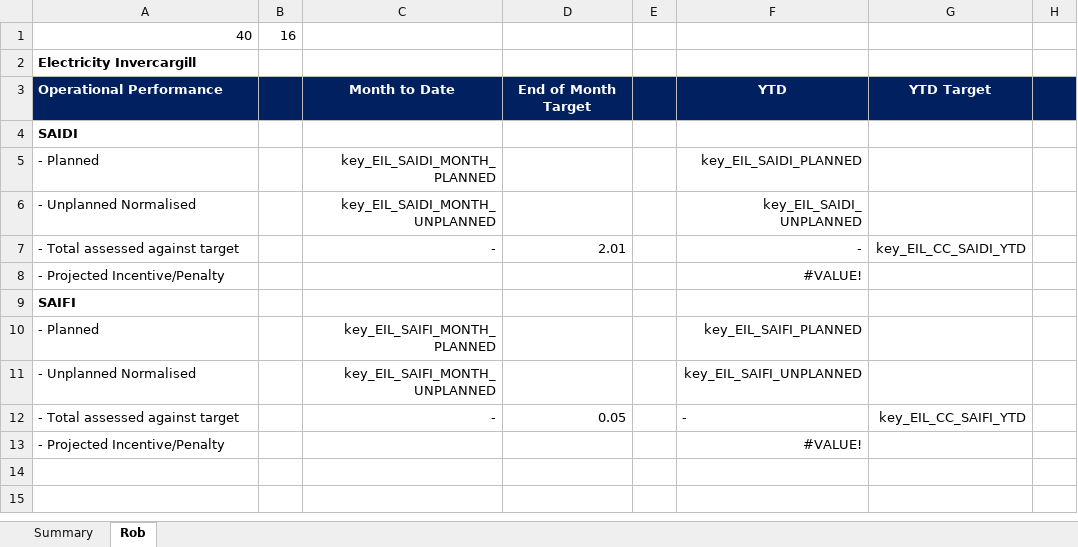
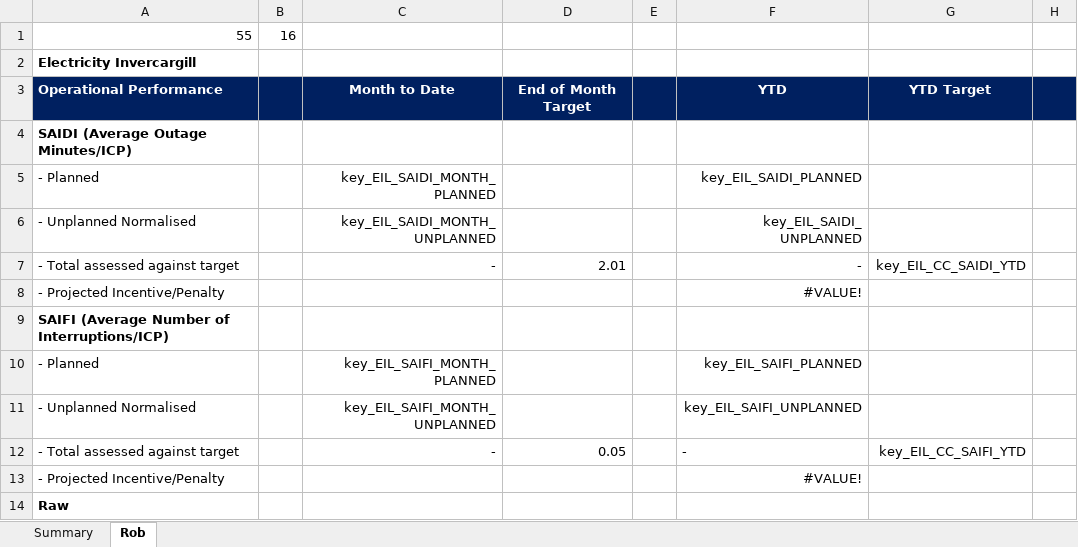
Before and after one commit to Top-Dog/SAIDI-SAIFI-Calculator, an Excel workbook: Data/Templates.xlsx, sheet Rob, drawn as a sheet; only a part is shown; the shorter side is filled out with more unchanged rows; values as stored, in another font and other column widths than the file's, no borders; rows hold the shown columns only; the diff covers the shown part only; the diff names each change by its address in the sheet, - before the commit and + after, or states it on an @@ line.

Commit message:
Added extra report values to the template report for the Commercial Team

```diff
--- a/Data/Templates.xlsx (sheet Rob)
+++ b/Data/Templates.xlsx (sheet Rob)
-A1: 40
+A1: 55
-A4: SAIDI
+A4: SAIDI (Average Outage Minutes/ICP)
-A9: SAIFI
+A9: SAIFI (Average Number of Interruptions/ICP)
+row 14: Raw
```
Also changed, not shown: 14 added rows and 4 edited cells elsewhere in this sheet, formulas that keep their value, 3 other files.
